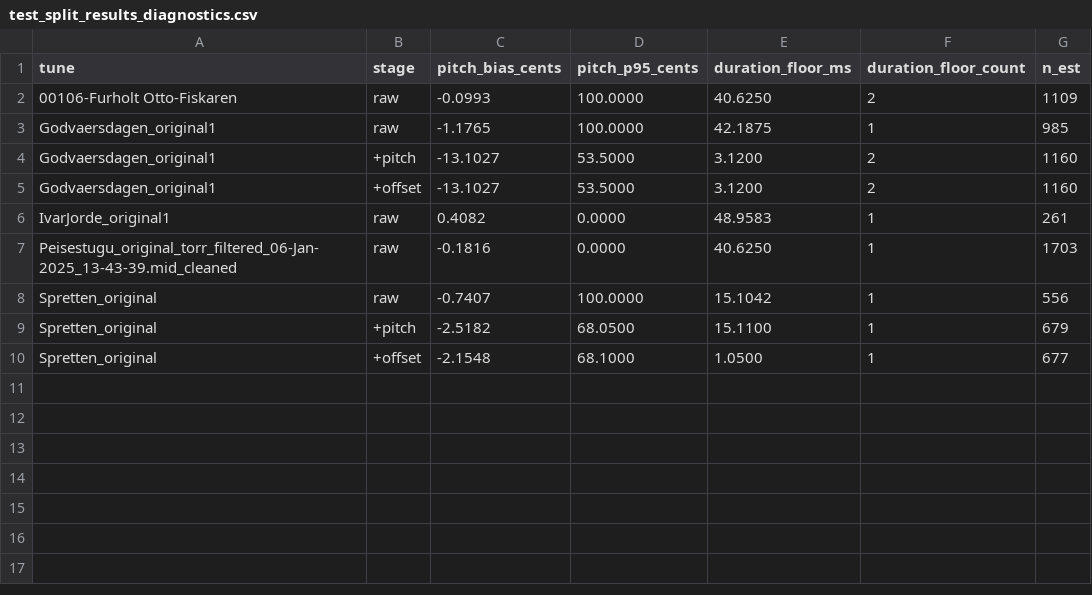
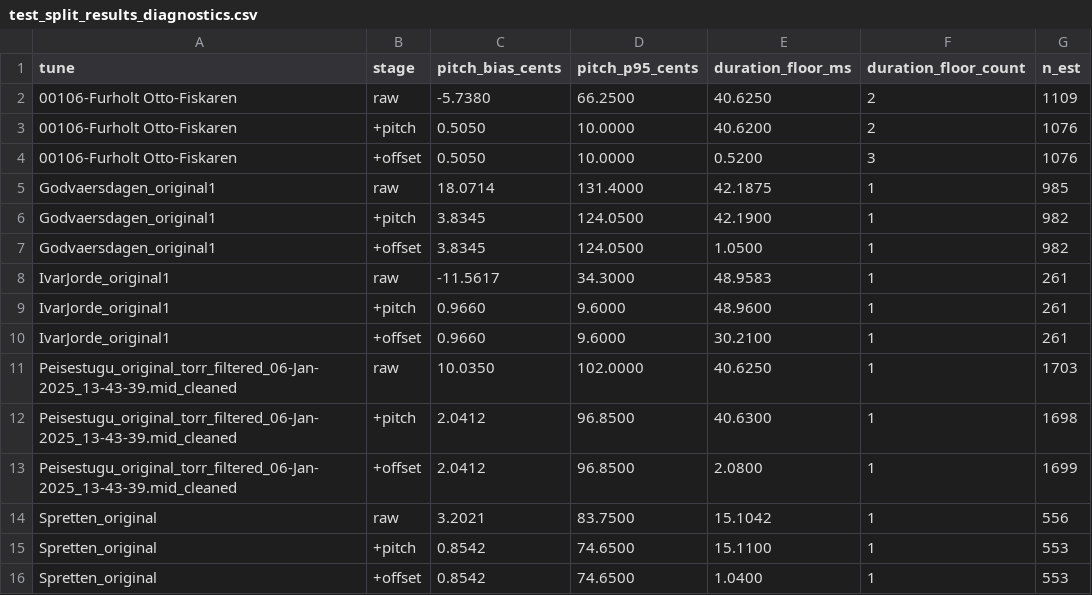
Before and after one commit to LarsMonstad/AMT-evaluation, a CSV file: test_split_results_diagnostics.csv, drawn as a sheet.

```diff
--- a/test_split_results_diagnostics.csv
+++ b/test_split_results_diagnostics.csv
@@ -1,10 +1,16 @@
 tune,stage,pitch_bias_cents,pitch_p95_cents,duration_floor_ms,duration_floor_count,n_est
-00106-Furholt Otto-Fiskaren,raw,-0.0993,100.0000,40.6250,2,1109
-Godvaersdagen_original1,raw,-1.1765,100.0000,42.1875,1,985
-Godvaersdagen_original1,+pitch,-13.1027,53.5000,3.1200,2,1160
-Godvaersdagen_original1,+offset,-13.1027,53.5000,3.1200,2,1160
-IvarJorde_original1,raw,0.4082,0.0000,48.9583,1,261
-Peisestugu_original_torr_filtered_06-Jan-2025_13-43-39.mid_cleaned,raw,-0.1816,0.0000,40.6250,1,1703
-Spretten_original,raw,-0.7407,100.0000,15.1042,1,556
-Spretten_original,+pitch,-2.5182,68.0500,15.1100,1,679
-Spretten_original,+offset,-2.1548,68.1000,1.0500,1,677
+00106-Furholt Otto-Fiskaren,raw,-5.7380,66.2500,40.6250,2,1109
+00106-Furholt Otto-Fiskaren,+pitch,0.5050,10.0000,40.6200,2,1076
+00106-Furholt Otto-Fiskaren,+offset,0.5050,10.0000,0.5200,3,1076
+Godvaersdagen_original1,raw,18.0714,131.4000,42.1875,1,985
+Godvaersdagen_original1,+pitch,3.8345,124.0500,42.1900,1,982
+Godvaersdagen_original1,+offset,3.8345,124.0500,1.0500,1,982
+IvarJorde_original1,raw,-11.5617,34.3000,48.9583,1,261
+IvarJorde_original1,+pitch,0.9660,9.6000,48.9600,1,261
+IvarJorde_original1,+offset,0.9660,9.6000,30.2100,1,261
+Peisestugu_original_torr_filtered_06-Jan-2025_13-43-39.mid_cleaned,raw,10.0350,102.0000,40.6250,1,1703
+Peisestugu_original_torr_filtered_06-Jan-2025_13-43-39.mid_cleaned,+pitch,2.0412,96.8500,40.6300,1,1698
+Peisestugu_original_torr_filtered_06-Jan-2025_13-43-39.mid_cleaned,+offset,2.0412,96.8500,2.0800,1,1699
+Spretten_original,raw,3.2021,83.7500,15.1042,1,556
+Spretten_original,+pitch,0.8542,74.6500,15.1100,1,553
+Spretten_original,+offset,0.8542,74.6500,1.0400,1,553
```
Also changed, not shown: per_note_test1/per_note_00106-Furholt Otto-Fiskaren_raw.csv, per_note_test1/per_note_IvarJorde_original1_raw.csv, 32 other files.
